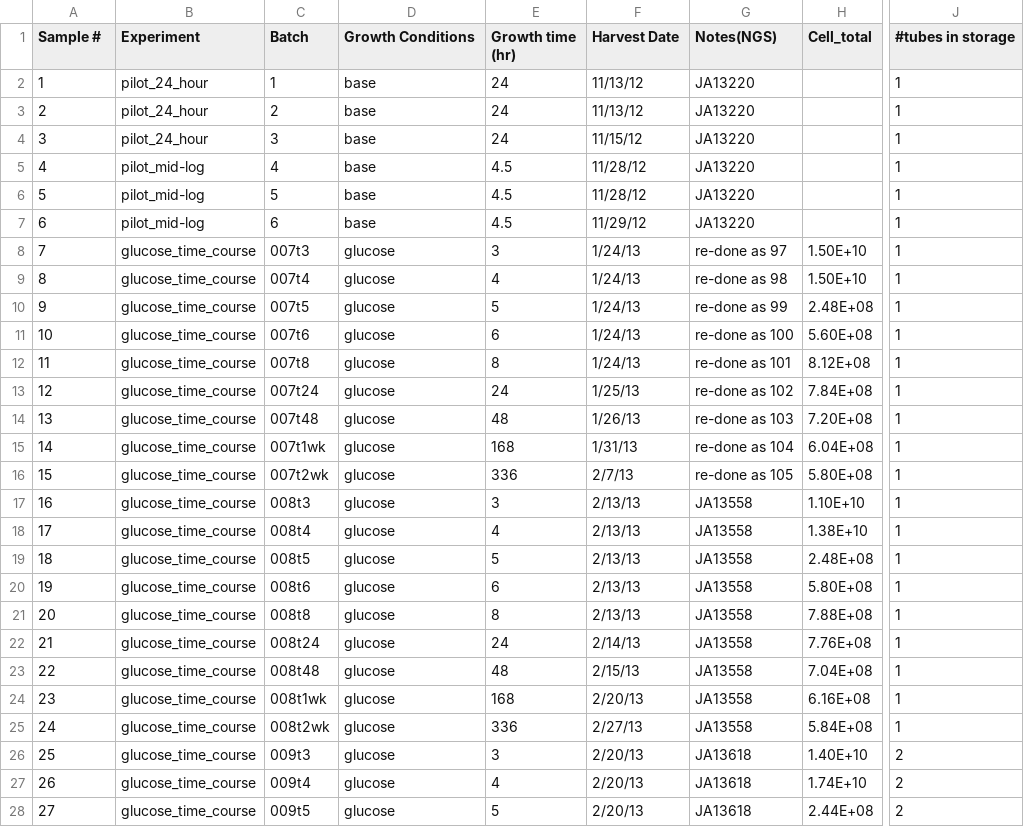
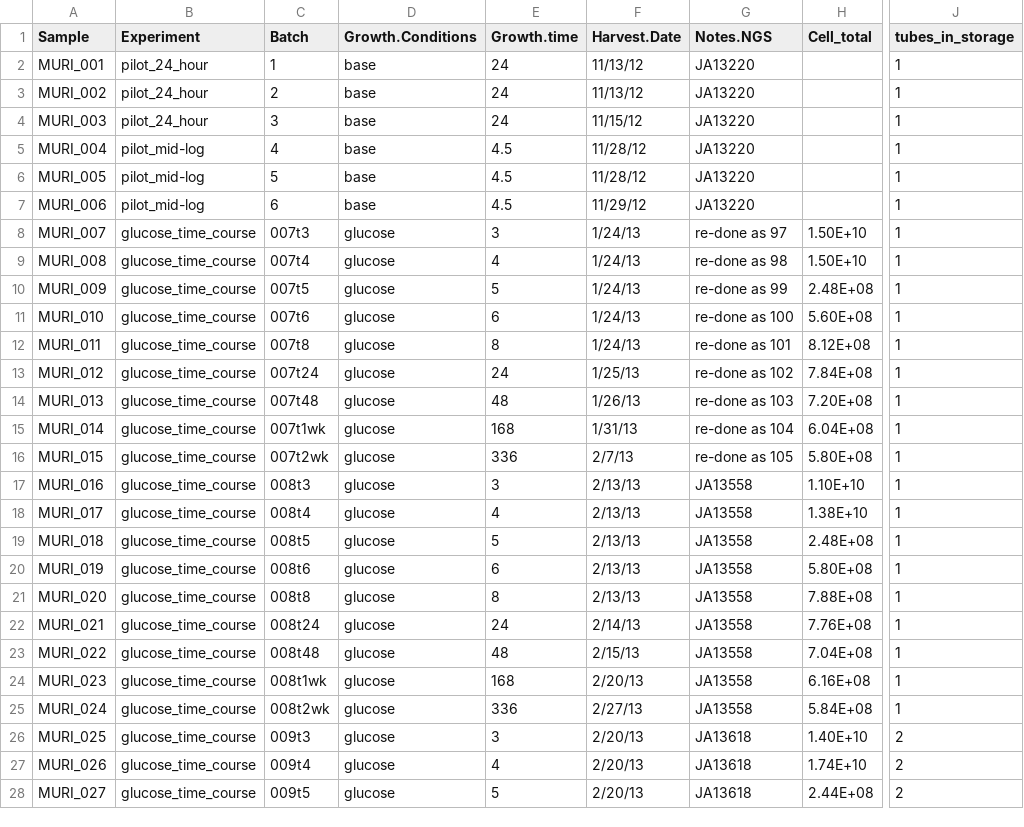
Before and after one commit to dariyasydykova/AG3C_pca_mrna, a CSV file: sample_list.csv, drawn as a sheet; only a part is shown, gaps mark what is left out; the diff covers the shown part only; the diff names each change by its address in the sheet, - before the commit and + after, or states it on an @@ line.

```diff
--- a/sample_list.csv
+++ b/sample_list.csv
-A1: Sample #
+A1: Sample
-D1: Growth Conditions
+D1: Growth.Conditions
-E1: Growth time (hr)
+E1: Growth.time
-F1: Harvest Date
+F1: Harvest.Date
-G1: Notes(NGS)
+G1: Notes.NGS
-J1: #tubes in storage
+J1: tubes_in_storage
-A2 (Sample): 1
+A2 (Sample): MURI_001
-A3 (Sample): 2
+A3 (Sample): MURI_002
-A4 (Sample): 3
+A4 (Sample): MURI_003
-A5 (Sample): 4
+A5 (Sample): MURI_004
-A6 (Sample): 5
+A6 (Sample): MURI_005
-A7 (Sample): 6
+A7 (Sample): MURI_006
-A8 (Sample): 7
+A8 (Sample): MURI_007
-A9 (Sample): 8
+A9 (Sample): MURI_008
-A10 (Sample): 9
+A10 (Sample): MURI_009
-A11 (Sample): 10
+A11 (Sample): MURI_010
-A12 (Sample): 11
+A12 (Sample): MURI_011
-A13 (Sample): 12
+A13 (Sample): MURI_012
-A14 (Sample): 13
+A14 (Sample): MURI_013
-A15 (Sample): 14
+A15 (Sample): MURI_014
-A16 (Sample): 15
+A16 (Sample): MURI_015
-A17 (Sample): 16
+A17 (Sample): MURI_016
-A18 (Sample): 17
+A18 (Sample): MURI_017
-A19 (Sample): 18
+A19 (Sample): MURI_018
-A20 (Sample): 19
+A20 (Sample): MURI_019
-A21 (Sample): 20
+A21 (Sample): MURI_020
-A22 (Sample): 21
+A22 (Sample): MURI_021
-A23 (Sample): 22
+A23 (Sample): MURI_022
-A24 (Sample): 23
+A24 (Sample): MURI_023
-A25 (Sample): 24
+A25 (Sample): MURI_024
-A26 (Sample): 25
+A26 (Sample): MURI_025
-A27 (Sample): 26
+A27 (Sample): MURI_026
-A28 (Sample): 27
+A28 (Sample): MURI_027
```
Also changed, not shown: 163 edited cells elsewhere in this file, 5 other files.
